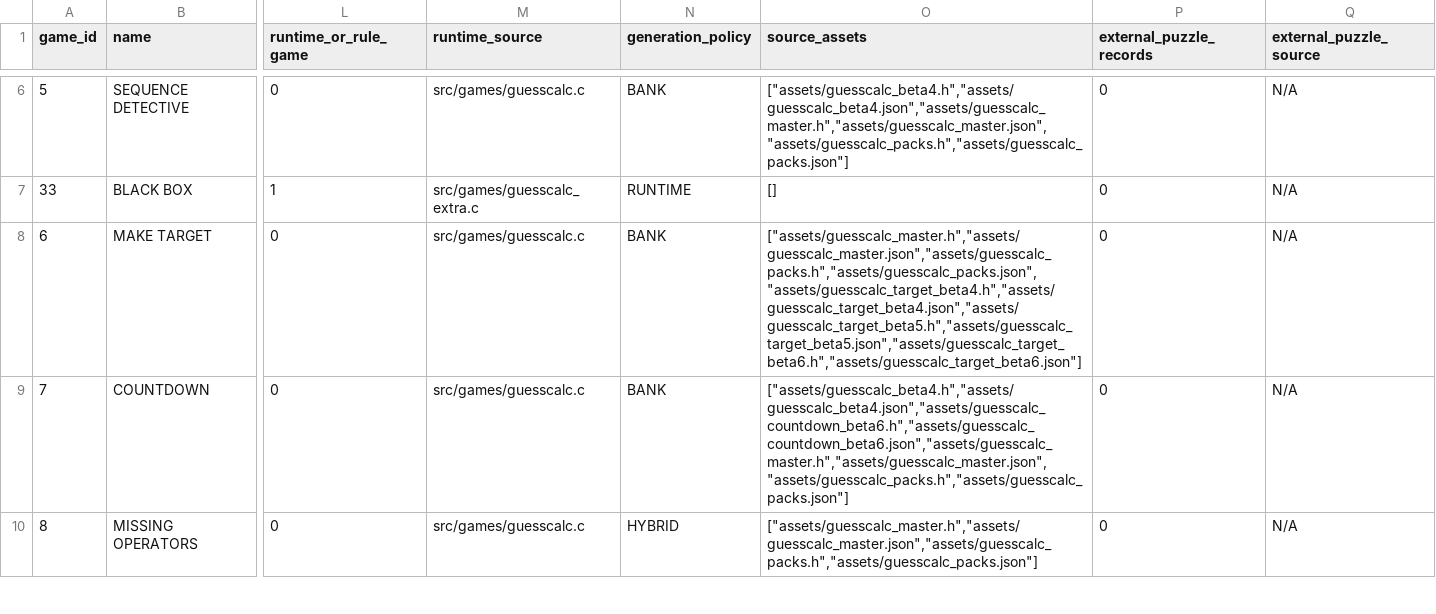
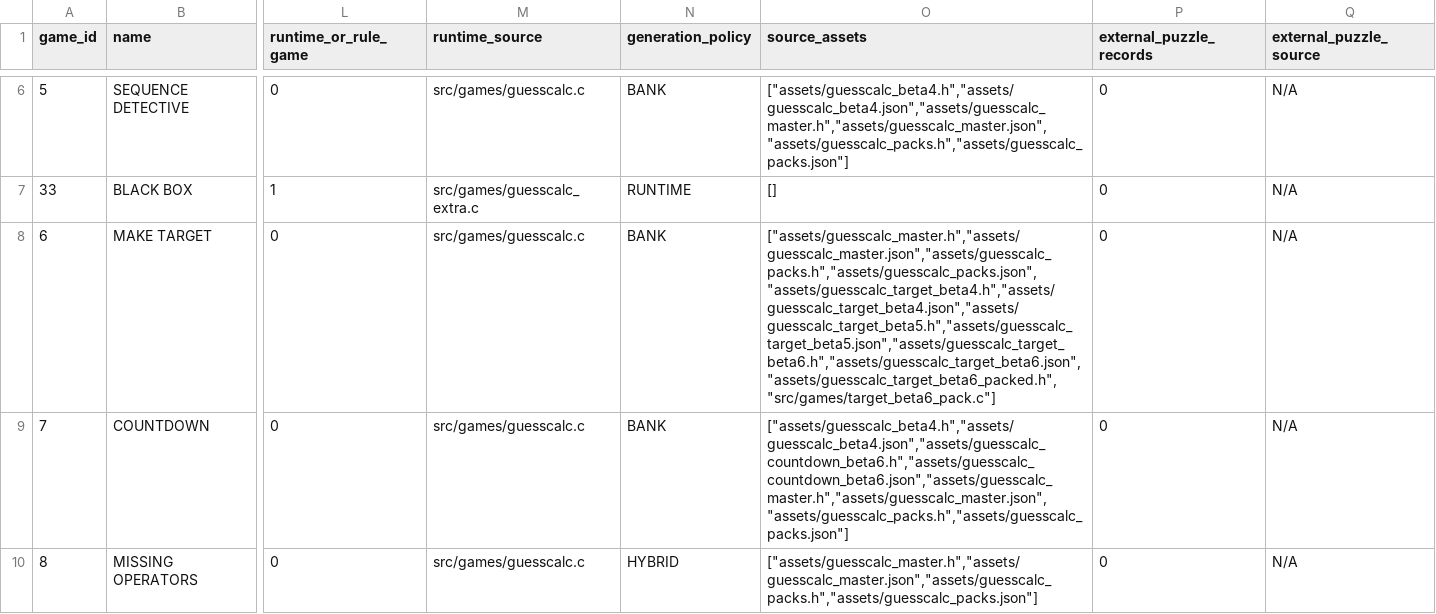
Before and after one commit to omegalpha210/fx-cg50-numgame, a CSV file: docs/CONTENT_INVENTORY.csv, drawn as a sheet; only a part is shown, gaps mark what is left out; the diff names each change by its address in the sheet, - before the commit and + after, or states it on an @@ line.

Commit message:
Pack Make Target bank for beta.7

```diff
--- a/docs/CONTENT_INVENTORY.csv
+++ b/docs/CONTENT_INVENTORY.csv
-O8 (source_assets): ["assets/guesscalc_master.h","assets/guesscalc_master.json","assets/guesscalc_packs.h","assets/guesscalc_packs.json","assets/guesscalc_target_beta4.h","assets/guesscalc_target_beta4.json","assets/guesscalc_target_beta5.h","assets/guesscalc_target_beta5.json","assets/guesscalc_target_beta6.h","assets/guesscalc_target_beta6.json"]
+O8 (source_assets): ["assets/guesscalc_master.h","assets/guesscalc_master.json","assets/guesscalc_packs.h","assets/guesscalc_packs.json","assets/guesscalc_target_beta4.h","assets/guesscalc_target_beta4.json","assets/guesscalc_target_beta5.h","assets/guesscalc_target_beta5.json","assets/guesscalc_target_beta6.h","assets/guesscalc_target_beta6.json","assets/guesscalc_target_beta6_packed.h","src/games/target_beta6_pack.c"]
```
Also changed, not shown: 36 other files.
